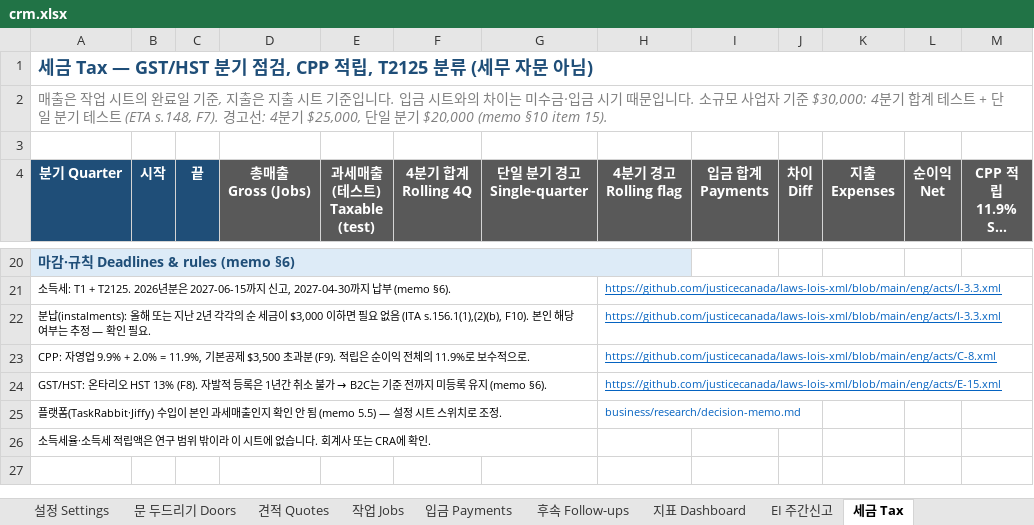
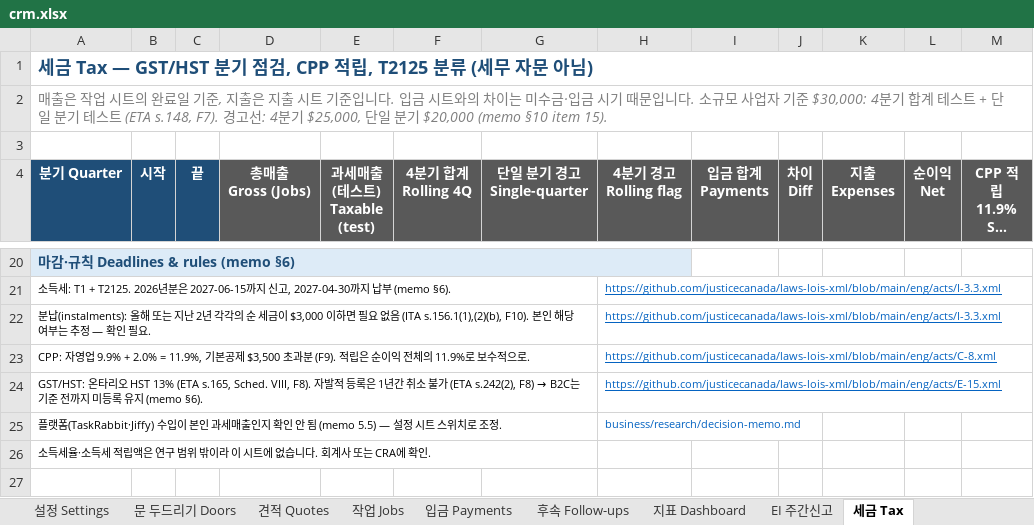
Before and after one commit to allforyou-bit/canadian-tool-deals, an Excel workbook: business/crm/crm.xlsx, sheet 세금 Tax, drawn as a sheet; only a part is shown, gaps mark what is left out; long unchanged cells end in …; values as stored, in another font and other column widths than the file's, no borders; conditional formats not drawn; the diff names each change by its address in the sheet, - before the commit and + after, or states it on an @@ line.

```diff
--- a/business/crm/crm.xlsx (sheet 세금 Tax)
+++ b/business/crm/crm.xlsx (sheet 세금 Tax)
@@ A24 (분기 Quarter): …오 HST 13% (F8). 자발적 등록은 1년간 취소 불가 → B2C는… → …오 HST 13% (ETA s.165, Sched. VIII, F8). 자발적 등록은 1년간 취소 불가 (ETA s.242(2), F8) → B2C는… @@
```
Also changed, not shown: sheet 후속 Follow-ups, sheet EI 주간신고, sheet 설정 Settings, 50 other files.
